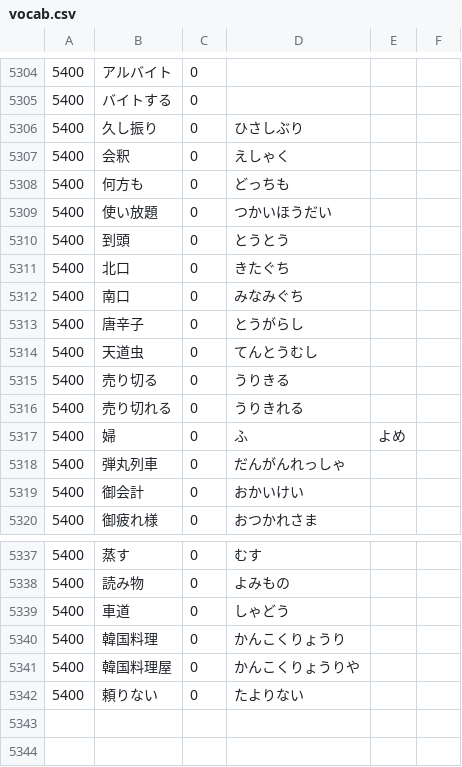
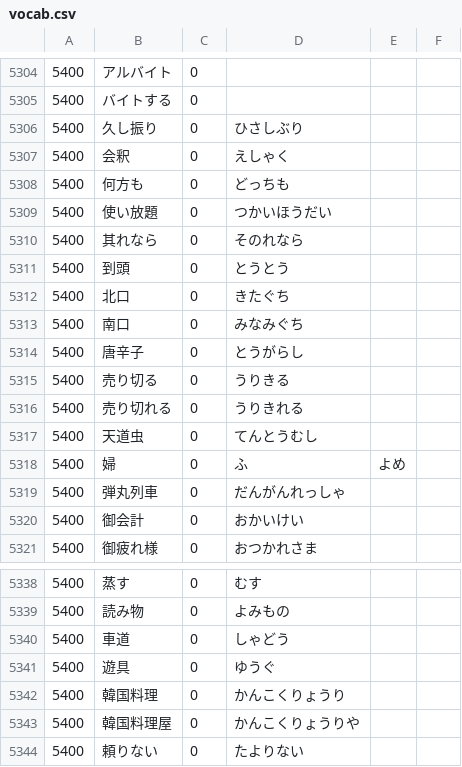
Before and after one commit to nevdelap/nevsjapanesevocab, a CSV file: vocab.csv, drawn as a sheet; only a part is shown, gaps mark what is left out.

Commit message:
more

```diff
--- a/vocab.csv
+++ b/vocab.csv
@@ -5309,2 +5309,3 @@
 5400,使い放題,0,つかいほうだい
+5400,其れなら,0,そのれなら
 5400,到頭,0,とうとう
@@ -5313,5 +5314,5 @@
 5400,唐辛子,0,とうがらし
-5400,天道虫,0,てんとうむし
 5400,売り切る,0,うりきる
 5400,売り切れる,0,うりきれる
+5400,天道虫,0,てんとうむし
 5400,婦,0,ふ,よめ
@@ -5339,2 +5340,3 @@
 5400,車道,0,しゃどう
+5400,遊具,0,ゆうぐ
 5400,韓国料理,0,かんこくりょうり
```
